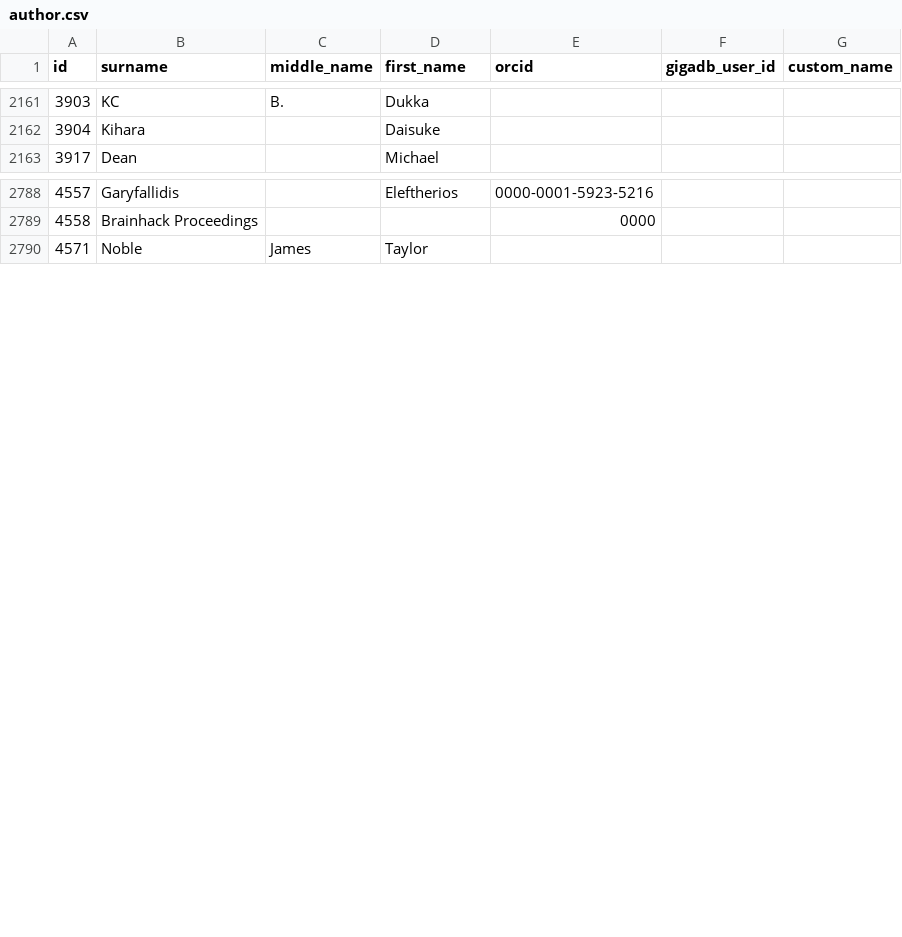
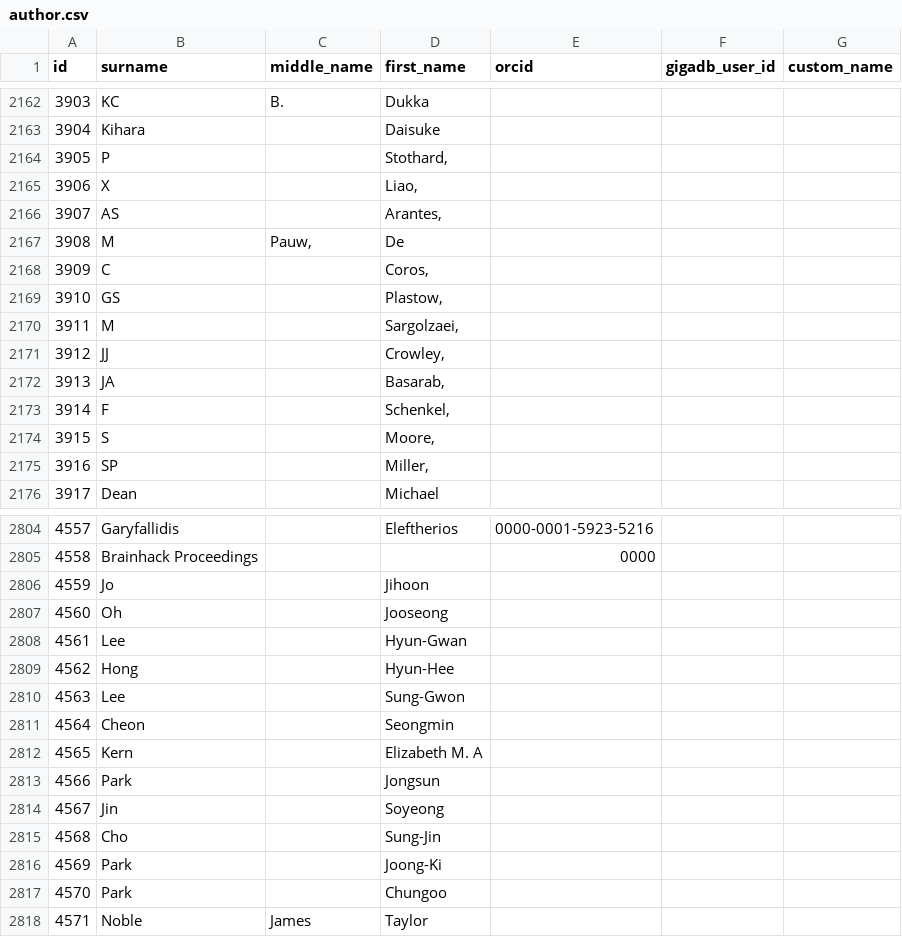
Before and after one commit to gigascience/gigadb-website, a CSV file: data/production_like/author.csv, drawn as a sheet; only a part is shown, gaps mark what is left out; the diff covers the shown part only; the diff names each change by its address in the sheet, - before the commit and + after, or states it on an @@ line.

```diff
--- a/data/production_like/author.csv
+++ b/data/production_like/author.csv
+row 2164: 3905 | P |  | Stothard,
+row 2165: 3906 | X |  | Liao,
+row 2166: 3907 | AS |  | Arantes,
+row 2167: 3908 | M | Pauw, | De
+row 2168: 3909 | C |  | Coros,
+row 2169: 3910 | GS |  | Plastow,
+row 2170: 3911 | M |  | Sargolzaei,
+row 2171: 3912 | JJ |  | Crowley,
+row 2172: 3913 | JA |  | Basarab,
+row 2173: 3914 | F |  | Schenkel,
+row 2174: 3915 | S |  | Moore,
+row 2175: 3916 | SP |  | Miller,
+row 2806: 4559 | Jo |  | Jihoon
+row 2807: 4560 | Oh |  | Jooseong
+row 2808: 4561 | Lee |  | Hyun-Gwan
+row 2809: 4562 | Hong |  | Hyun-Hee
+row 2810: 4563 | Lee |  | Sung-Gwon
+row 2811: 4564 | Cheon |  | Seongmin
+row 2812: 4565 | Kern |  | Elizabeth M. A
+row 2813: 4566 | Park |  | Jongsun
+row 2814: 4567 | Jin |  | Soyeong
+row 2815: 4568 | Cho |  | Sung-Jin
+row 2816: 4569 | Park |  | Joong-Ki
+row 2817: 4570 | Park |  | Chungoo
```
Also changed, not shown: 4 added rows elsewhere in this file, data/production_like/extdb.csv, data/production_like/file_format.csv, 20 other files.
